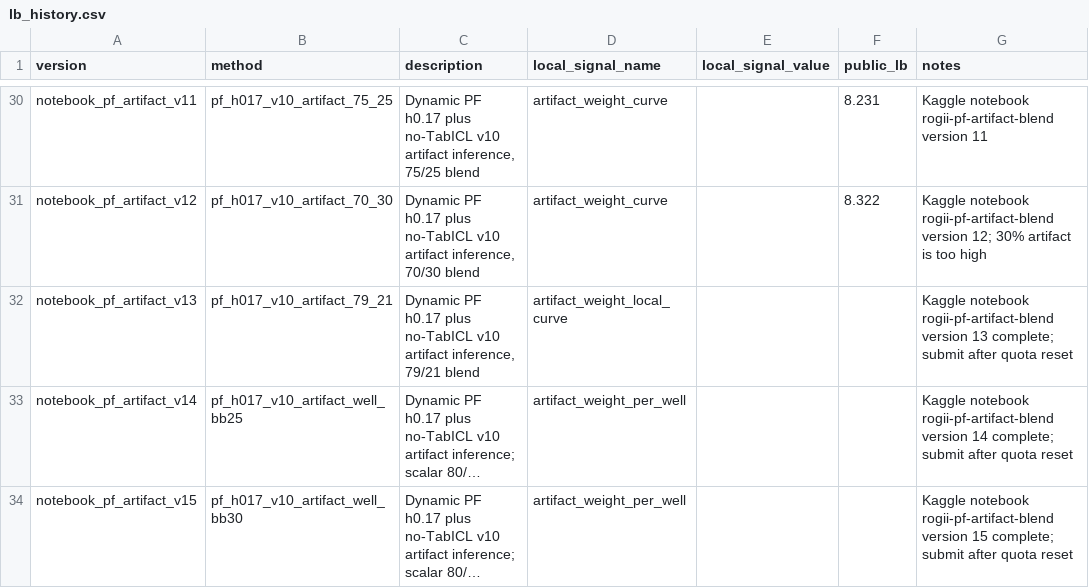
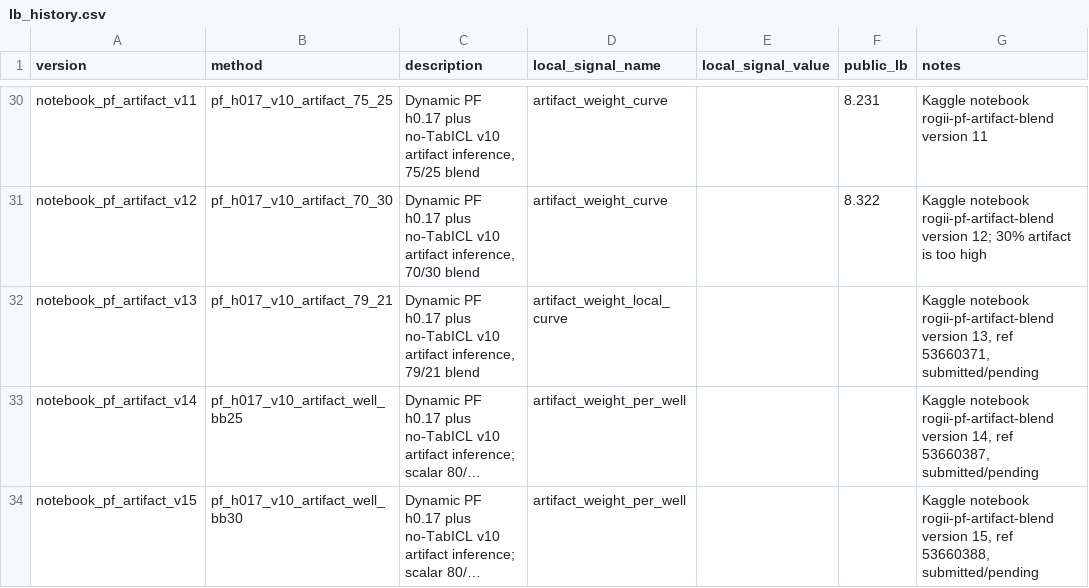
Before and after one commit to qwer556617123/Kaggle-ROGII-Wellbore-Geology-Prediction, a CSV file: docs/lb_history.csv, drawn as a sheet; only a part is shown, gaps mark what is left out; long unchanged cells end in …; the diff names each change by its address in the sheet, - before the commit and + after, or states it on an @@ line.

```diff
--- a/docs/lb_history.csv
+++ b/docs/lb_history.csv
-G32 (notes): …rogii-pf-artifact-blend version 13 complete; submit after quota reset
+G32 (notes): …rogii-pf-artifact-blend version 13, ref 53660371, submitted/pending
-G33 (notes): …rogii-pf-artifact-blend version 14 complete; submit after quota reset
+G33 (notes): …rogii-pf-artifact-blend version 14, ref 53660387, submitted/pending
-G34 (notes): …rogii-pf-artifact-blend version 15 complete; submit after quota reset
+G34 (notes): …rogii-pf-artifact-blend version 15, ref 53660388, submitted/pending
```
Also changed, not shown: 1 other file.
